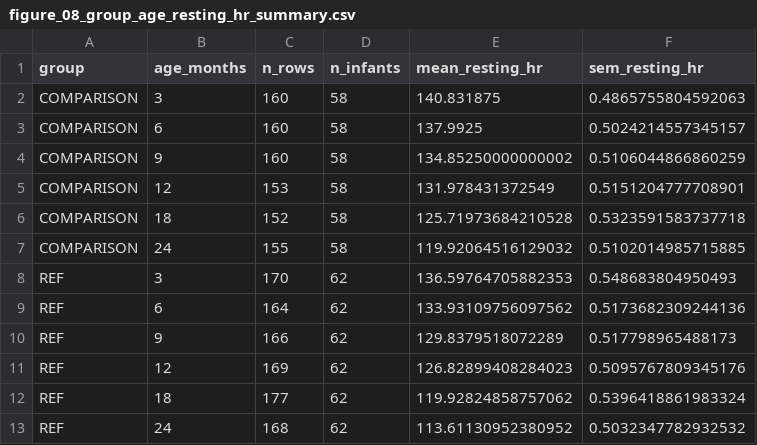
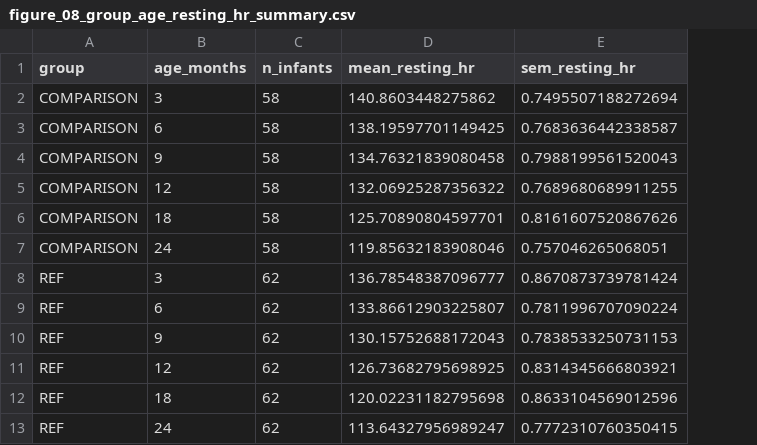
Before and after one commit to KamThom/infant_review_simulations, a CSV file: tables/figure_08_group_age_resting_hr_summary.csv, drawn as a sheet; removed rows and columns are numbered as before the commit, all else as after; the diff names each change by its address in the sheet, - before the commit and + after, or states it on an @@ line.

```diff
--- a/tables/figure_08_group_age_resting_hr_summary.csv
+++ b/tables/figure_08_group_age_resting_hr_summary.csv
-column C (n_rows), rows 2-13: 160 | 160 | 160 | 153 | 152 | 155 | 170 | 164 | 166 | 169 | 177 | 168
-D2 (mean_resting_hr): 140.831875
+D2 (mean_resting_hr): 140.8603448275862
-E2 (sem_resting_hr): 0.4865755804592063
+E2 (sem_resting_hr): 0.7495507188272694
-D3 (mean_resting_hr): 137.9925
+D3 (mean_resting_hr): 138.19597701149425
-E3 (sem_resting_hr): 0.5024214557345157
+E3 (sem_resting_hr): 0.7683636442338587
-D4 (mean_resting_hr): 134.85250000000002
+D4 (mean_resting_hr): 134.76321839080458
-E4 (sem_resting_hr): 0.5106044866860259
+E4 (sem_resting_hr): 0.7988199561520043
-D5 (mean_resting_hr): 131.978431372549
+D5 (mean_resting_hr): 132.06925287356322
-E5 (sem_resting_hr): 0.5151204777708901
+E5 (sem_resting_hr): 0.7689680689911255
-D6 (mean_resting_hr): 125.71973684210528
+D6 (mean_resting_hr): 125.70890804597701
-E6 (sem_resting_hr): 0.5323591583737718
+E6 (sem_resting_hr): 0.8161607520867626
-D7 (mean_resting_hr): 119.92064516129032
+D7 (mean_resting_hr): 119.85632183908046
-E7 (sem_resting_hr): 0.5102014985715885
+E7 (sem_resting_hr): 0.757046265068051
-D8 (mean_resting_hr): 136.59764705882353
+D8 (mean_resting_hr): 136.78548387096777
-E8 (sem_resting_hr): 0.548683804950493
+E8 (sem_resting_hr): 0.8670873739781424
-D9 (mean_resting_hr): 133.93109756097562
+D9 (mean_resting_hr): 133.86612903225807
-E9 (sem_resting_hr): 0.5173682309244136
+E9 (sem_resting_hr): 0.7811996707090224
-D10 (mean_resting_hr): 129.8379518072289
+D10 (mean_resting_hr): 130.15752688172043
-E10 (sem_resting_hr): 0.517798965488173
+E10 (sem_resting_hr): 0.7838533250731153
-D11 (mean_resting_hr): 126.82899408284023
+D11 (mean_resting_hr): 126.73682795698925
-E11 (sem_resting_hr): 0.5095767809345176
+E11 (sem_resting_hr): 0.8314345666803921
-D12 (mean_resting_hr): 119.92824858757062
+D12 (mean_resting_hr): 120.02231182795698
-E12 (sem_resting_hr): 0.5396418861983324
+E12 (sem_resting_hr): 0.8633104569012596
-D13 (mean_resting_hr): 113.61130952380952
+D13 (mean_resting_hr): 113.64327956989247
-E13 (sem_resting_hr): 0.5032347782932532
+E13 (sem_resting_hr): 0.7772310760350415
```
Also changed, not shown: 9 other files.
